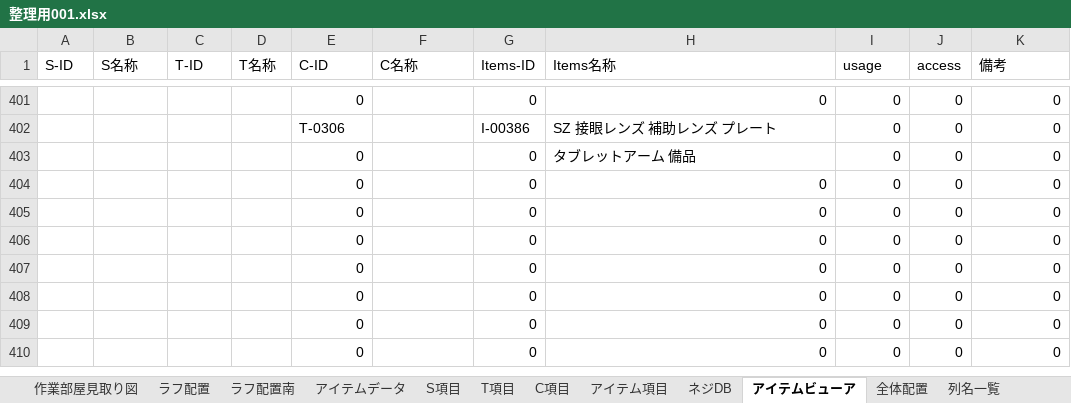
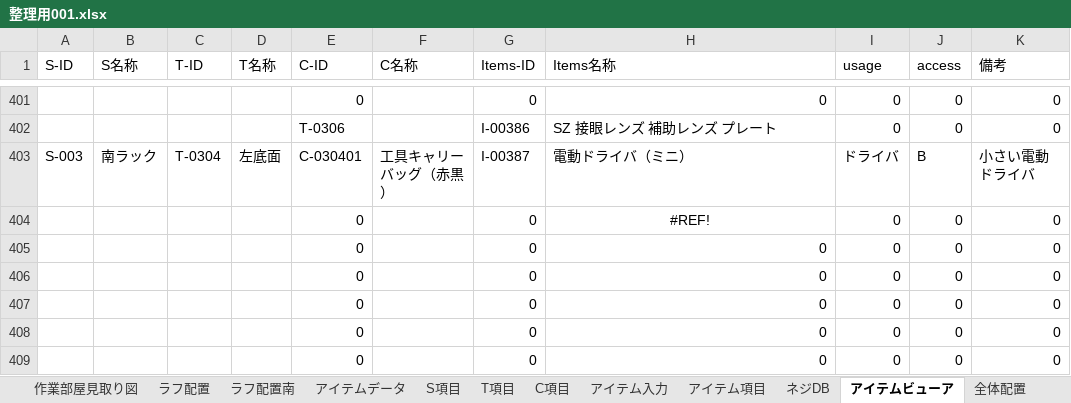
Before and after one commit to pureko2000/washitsu-db, an Excel workbook: 整理用001.xlsx, sheet アイテムビューア, drawn as a sheet; only a part is shown, gaps mark what is left out; the shorter side is filled out with more unchanged rows; values as stored, in another font and other column widths than the file's, no borders; removed rows and columns are numbered as before the commit, all else as after; the diff names each change by its address in the sheet, - before the commit and + after, or states it on an @@ line.

```diff
--- a/整理用001.xlsx (sheet アイテムビューア)
+++ b/整理用001.xlsx (sheet アイテムビューア)
+sheet tab: アイテム入力
-row 403:  |  |  |  | 0 |  | 0 | タブレットアーム 備品 | 0 | 0 | 0
+row 403: S-003 | 南ラック | T-0304 | 左底面 | C-030401 | 工具キャリーバッグ（赤黒） | I-00387 | 電動ドライバ（ミニ） | ドライバ | B | 小さい電動ドライバ
-H404 (Items名称): 0
+H404 (Items名称): #REF!
-H404 alignment: right
+H404 alignment: center
```
Also changed, not shown: sheet アイテム項目, sheet T項目, sheet 作業部屋見取り図, hidden cells.
